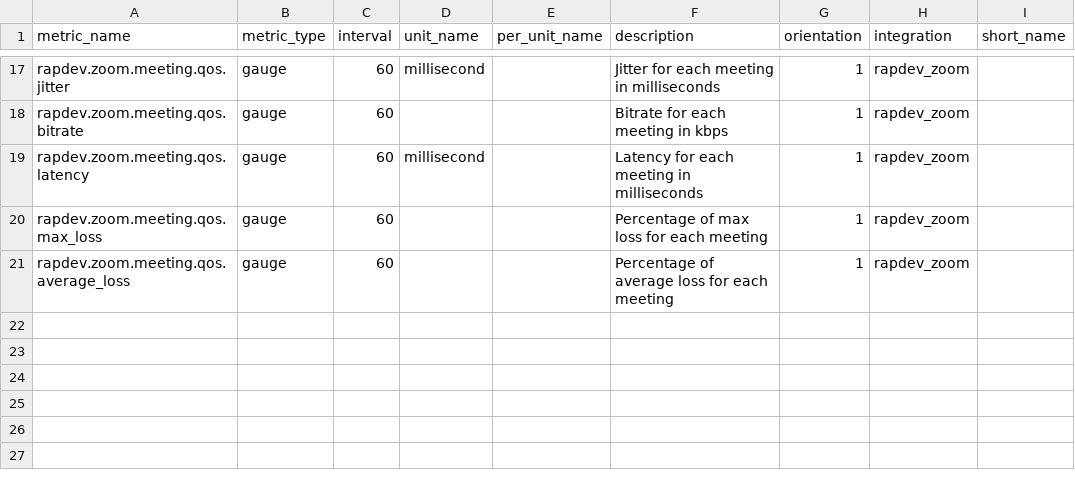
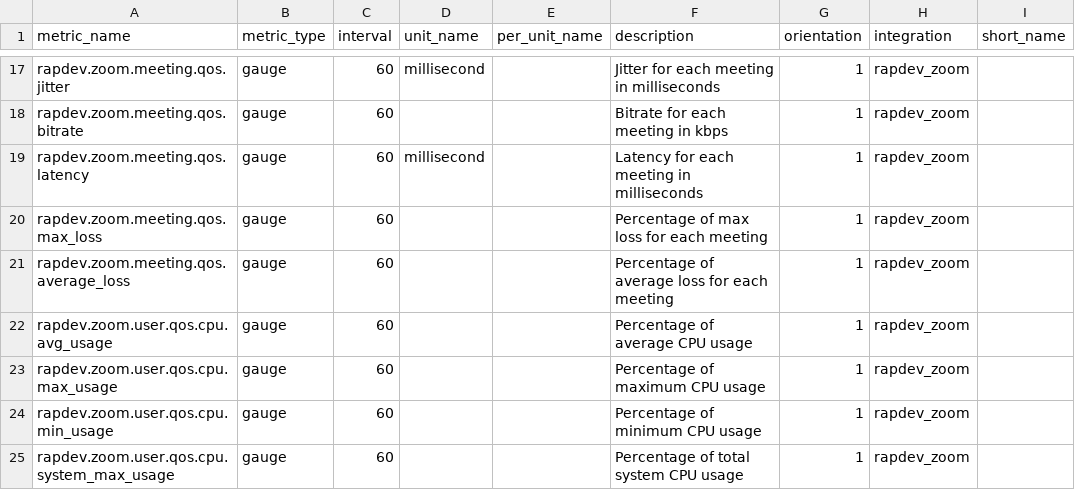
Before and after one commit to gjanco/mezmo-dd-marketplace, a CSV file: rapdev_zoom/metadata.csv, drawn as a sheet; only a part is shown, gaps mark what is left out.

Commit message:
rapdev-zoom-dashboard-metrics-update (#95)
* updates to dashboard and metrics for integration

* Changelog/Version updates

* Split of version 2.0.0 and 2.0.1

* updates to changelog and metadata

Co-authored-by: Charles Magnarelli <magnarellic@me.com>

```diff
--- a/rapdev_zoom/metadata.csv
+++ b/rapdev_zoom/metadata.csv
@@ -21 +21,5 @@ rapdev.zoom.meeting.qos.max_loss,gauge,60,,,Percentage of max loss for each meet
 rapdev.zoom.meeting.qos.average_loss,gauge,60,,,Percentage of average loss for each meeting,1,rapdev_zoom,
+rapdev.zoom.user.qos.cpu.avg_usage,gauge,60,,,Percentage of average CPU usage,1,rapdev_zoom,
+rapdev.zoom.user.qos.cpu.max_usage,gauge,60,,,Percentage of maximum CPU usage,1,rapdev_zoom,
+rapdev.zoom.user.qos.cpu.min_usage,gauge,60,,,Percentage of minimum CPU usage,1,rapdev_zoom,
+rapdev.zoom.user.qos.cpu.system_max_usage,gauge,60,,,Percentage of total system CPU usage,1,rapdev_zoom,
```
Also changed, not shown: 5 other files.
